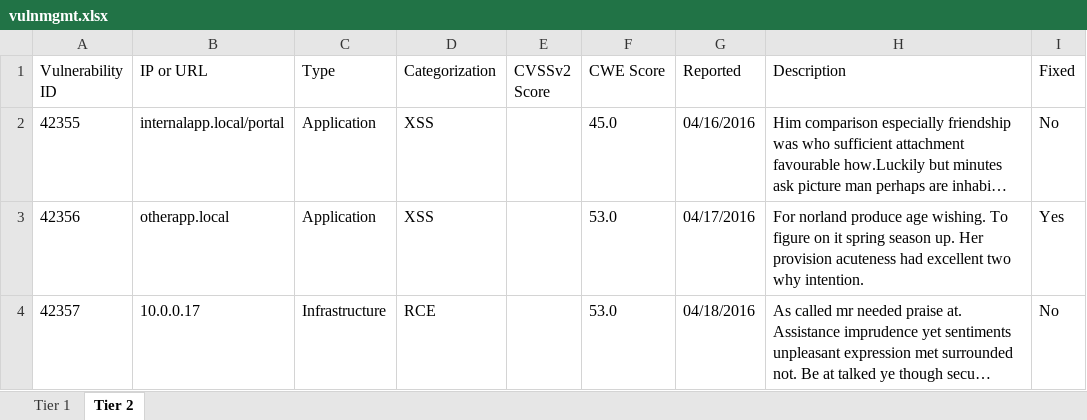
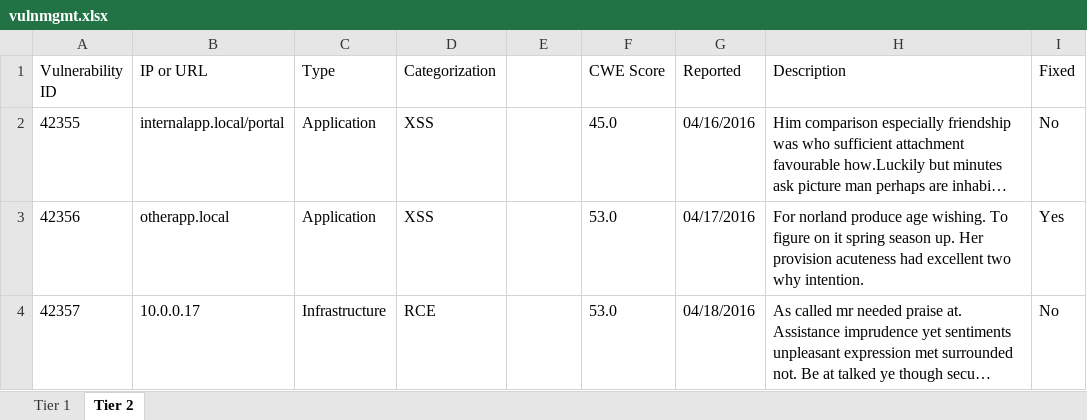
Before and after one commit to bsapiro/presentations, an Excel workbook: SECTOR 2016 - G.Tool/demo/demo3c/vulnmgmt.xlsx, sheet Tier 2, drawn as a sheet; long unchanged cells end in …; values as stored, in another font and other column widths than the file's, no borders; the diff names each change by its address in the sheet, - before the commit and + after, or states it on an @@ line.

```diff
--- a/SECTOR 2016 - G.Tool/demo/demo3c/vulnmgmt.xlsx (sheet Tier 2)
+++ b/SECTOR 2016 - G.Tool/demo/demo3c/vulnmgmt.xlsx (sheet Tier 2)
-E1: CVSSv2 Score
+E1: (empty)
```
Also changed, not shown: sheet Tier 1, 4 other files.
